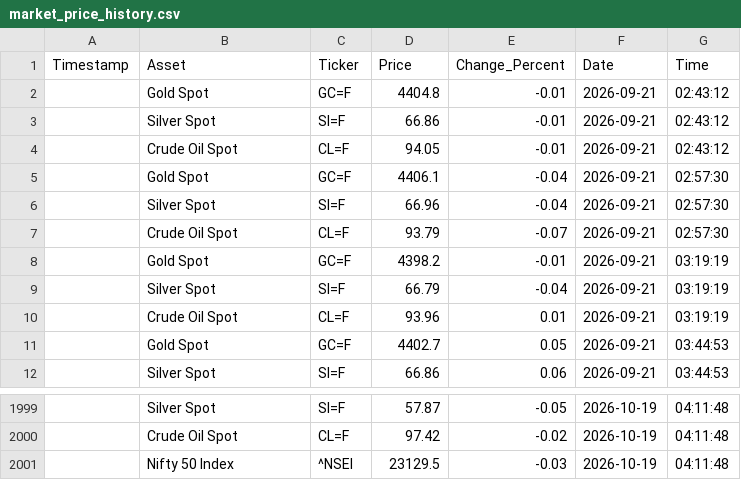
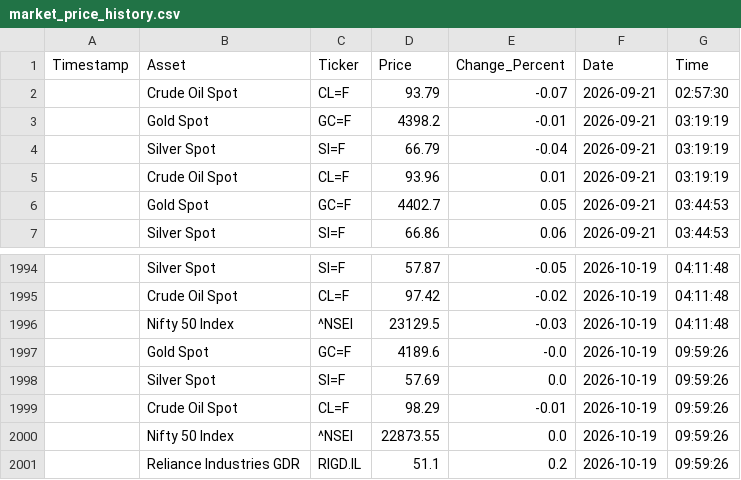
Before and after one commit to bubi001/etf-automated-tracker, a CSV file: market_price_history.csv, drawn as a sheet; only a part is shown, gaps mark what is left out; removed rows and columns are numbered as before the commit, all else as after; the diff names each change by its address in the sheet, - before the commit and + after, or states it on an @@ line.

```diff
--- a/market_price_history.csv
+++ b/market_price_history.csv
-row 2:  | Gold Spot | GC=F | 4404.8 | -0.01 | 2026-09-21 | 02:43:12
-row 3:  | Silver Spot | SI=F | 66.86 | -0.01 | 2026-09-21 | 02:43:12
-row 4:  | Crude Oil Spot | CL=F | 94.05 | -0.01 | 2026-09-21 | 02:43:12
-row 5:  | Gold Spot | GC=F | 4406.1 | -0.04 | 2026-09-21 | 02:57:30
-row 6:  | Silver Spot | SI=F | 66.96 | -0.04 | 2026-09-21 | 02:57:30
+row 1997:  | Gold Spot | GC=F | 4189.6 | -0.0 | 2026-10-19 | 09:59:26
+row 1998:  | Silver Spot | SI=F | 57.69 | 0.0 | 2026-10-19 | 09:59:26
+row 1999:  | Crude Oil Spot | CL=F | 98.29 | -0.01 | 2026-10-19 | 09:59:26
+row 2000:  | Nifty 50 Index | ^NSEI | 22873.55 | 0.0 | 2026-10-19 | 09:59:26
+row 2001:  | Reliance Industries GDR | RIGD.IL | 51.1 | 0.2 | 2026-10-19 | 09:59:26
```
